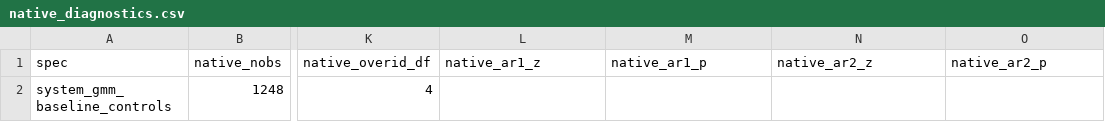
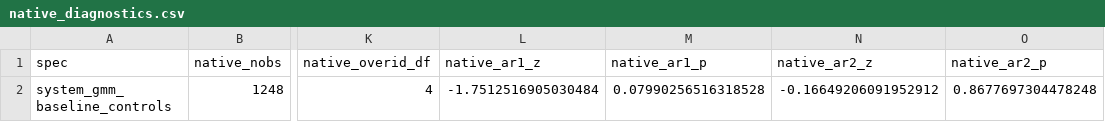
Before and after one commit to Akanom/systemgmmkit, a CSV file: artifacts/parity/xtabond2/specs/system_gmm_baseline_controls/windmeijer/native_diagnostics.csv, drawn as a sheet; only a part is shown, gaps mark what is left out; the diff names each change by its address in the sheet, - before the commit and + after, or states it on an @@ line.

```diff
--- a/artifacts/parity/xtabond2/specs/system_gmm_baseline_controls/windmeijer/native_diagnostics.csv
+++ b/artifacts/parity/xtabond2/specs/system_gmm_baseline_controls/windmeijer/native_diagnostics.csv
-L2 (native_ar1_z): (empty)
+L2 (native_ar1_z): -1.7512516905030484
-M2 (native_ar1_p): (empty)
+M2 (native_ar1_p): 0.07990256516318528
-N2 (native_ar2_z): (empty)
+N2 (native_ar2_z): -0.16649206091952912
-O2 (native_ar2_p): (empty)
+O2 (native_ar2_p): 0.8677697304478248
```
Also changed, not shown: artifacts/parity/xtabond2/native_A2.csv, artifacts/parity/xtabond2/specs/system_gmm_baseline_controls/uncorrected/native_diagnostics.csv, 41 other files.
